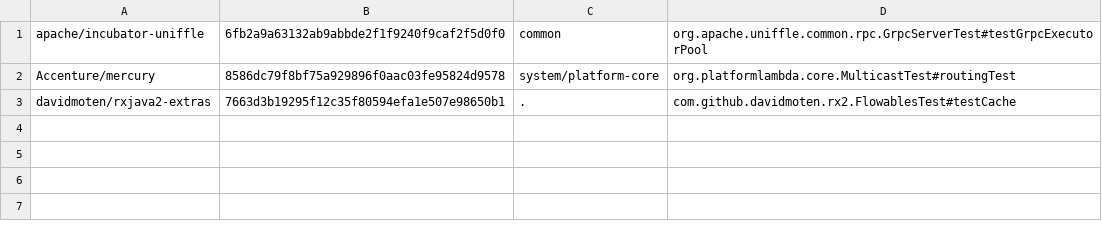
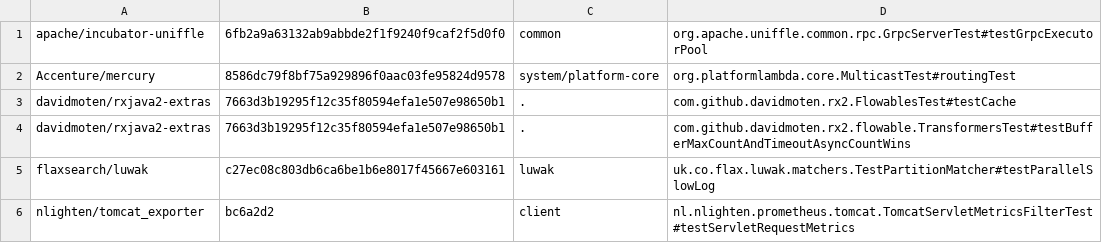
Before and after one commit to UT-SE-Research/FlakeSync, a CSV file: testscripts/input/inputs.csv, drawn as a sheet.

Commit message:
added license to configdefaults and added new test examples

```diff
--- a/testscripts/input/inputs.csv
+++ b/testscripts/input/inputs.csv
@@ -3 +3,4 @@ Accenture/mercury,8586dc79f8bf75a929896f0aac03fe95824d9578,system/platform-core,
 davidmoten/rxjava2-extras,7663d3b19295f12c35f80594efa1e507e98650b1,.,com.github.davidmoten.rx2.FlowablesTest#testCache
+davidmoten/rxjava2-extras,7663d3b19295f12c35f80594efa1e507e98650b1,.,com.github.davidmoten.rx2.flowable.TransformersTest#testBufferMaxCountAndTimeoutAsyncCountWins
+flaxsearch/luwak,c27ec08c803db6ca6be1b6e8017f45667e603161,luwak,uk.co.flax.luwak.matchers.TestPartitionMatcher#testParallelSlowLog
+nlighten/tomcat_exporter,bc6a2d2,client,nl.nlighten.prometheus.tomcat.TomcatServletMetricsFilterTest#testServletRequestMetrics
```
Also changed, not shown: 10 other files.
